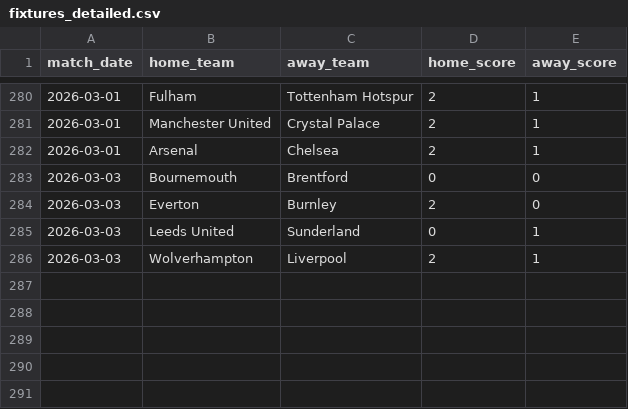
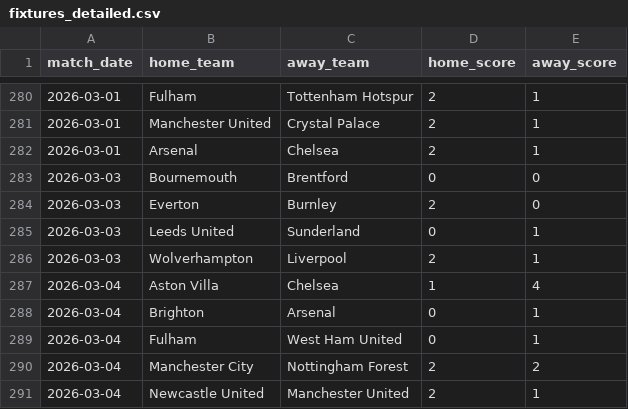
Before and after one commit to ParashDev/epl-analysis, a CSV file: data/cleaned/fixtures_detailed.csv, drawn as a sheet; only a part is shown, gaps mark what is left out; the diff names each change by its address in the sheet, - before the commit and + after, or states it on an @@ line.

```diff
--- a/data/cleaned/fixtures_detailed.csv
+++ b/data/cleaned/fixtures_detailed.csv
+row 287: 2026-03-04 | Aston Villa | Chelsea | 1 | 4
+row 288: 2026-03-04 | Brighton | Arsenal | 0 | 1
+row 289: 2026-03-04 | Fulham | West Ham United | 0 | 1
+row 290: 2026-03-04 | Manchester City | Nottingham Forest | 2 | 2
+row 291: 2026-03-04 | Newcastle United | Manchester United | 2 | 1
```
Also changed, not shown: data/cleaned/matches_clean.csv, data/cleaned/players.csv, 1 other file.
